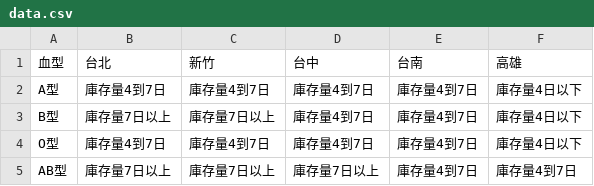
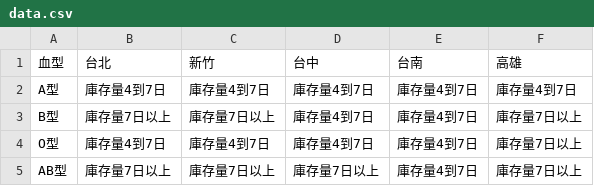
Before and after one commit to changjonathanc/blood-taiwan, a CSV file: data.csv, drawn as a sheet.

```diff
--- a/data.csv
+++ b/data.csv
@@ -1,5 +1,5 @@
 血型,台北,新竹,台中,台南,高雄
-A型,庫存量4到7日,庫存量4到7日,庫存量4到7日,庫存量4到7日,庫存量4日以下
-B型,庫存量7日以上,庫存量7日以上,庫存量4到7日,庫存量4到7日,庫存量4日以下
-O型,庫存量4到7日,庫存量4到7日,庫存量4到7日,庫存量4到7日,庫存量4日以下
-AB型,庫存量7日以上,庫存量7日以上,庫存量7日以上,庫存量4到7日,庫存量4到7日
+A型,庫存量4到7日,庫存量4到7日,庫存量4到7日,庫存量4到7日,庫存量4到7日
+B型,庫存量7日以上,庫存量7日以上,庫存量4到7日,庫存量4到7日,庫存量7日以上
+O型,庫存量4到7日,庫存量4到7日,庫存量4到7日,庫存量4到7日,庫存量7日以上
+AB型,庫存量7日以上,庫存量7日以上,庫存量7日以上,庫存量4到7日,庫存量7日以上
```
Also changed, not shown: 2 other files.
